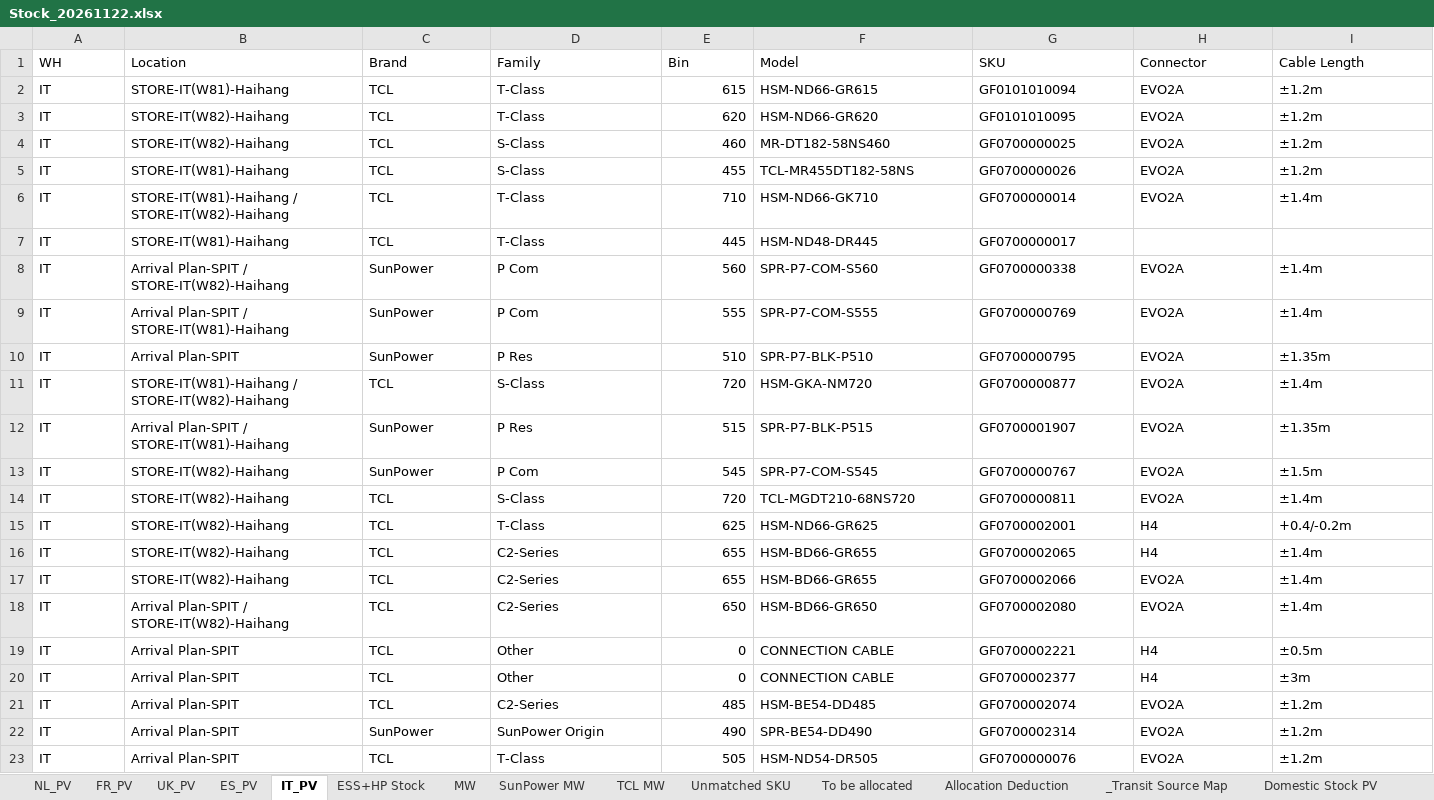
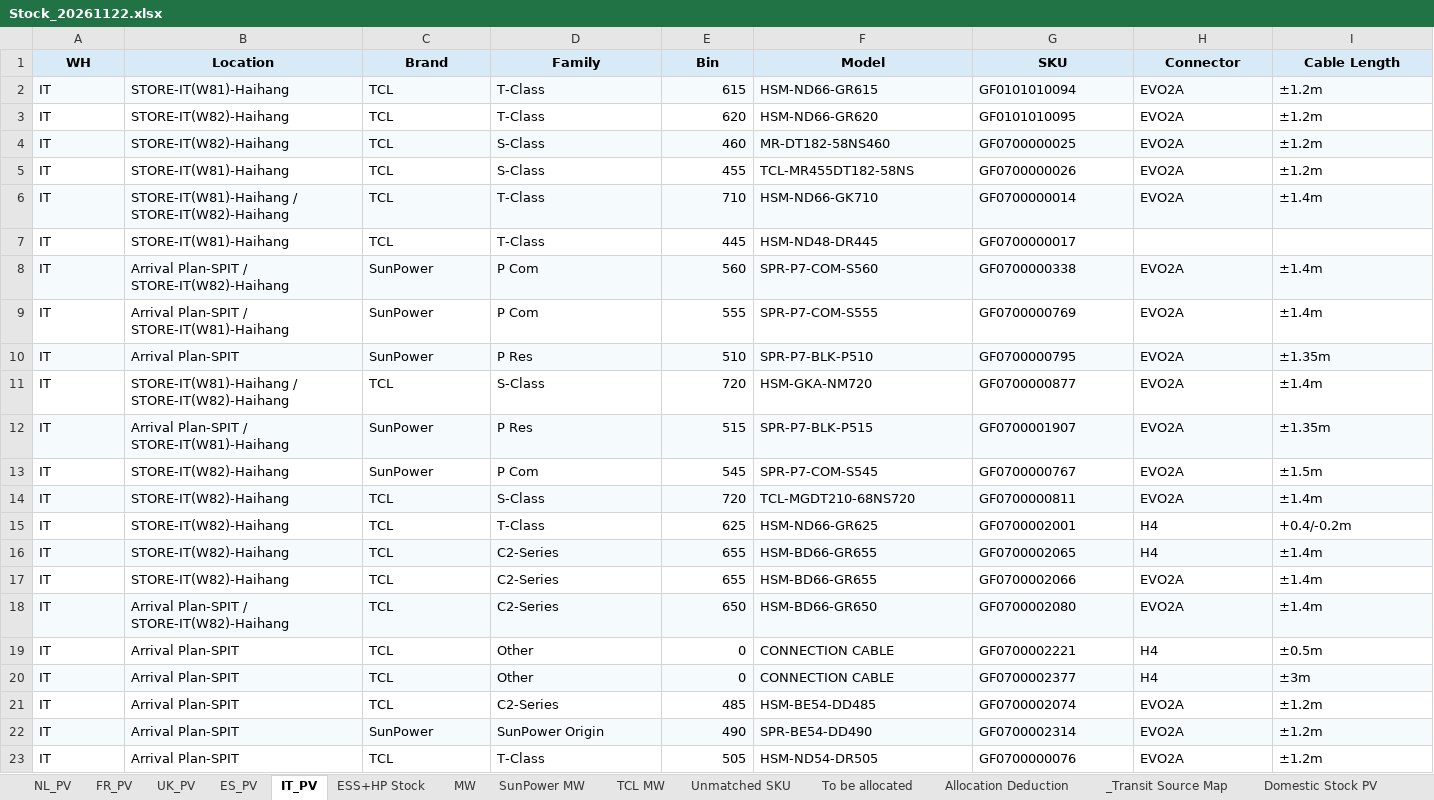
Before and after one commit to hantsuii/EUPV2026, an Excel workbook: Stcok History/Stock_20261122.xlsx, sheet IT_PV, drawn as a sheet; only a part is shown; values as stored, in another font and other column widths than the file's, no borders; the diff covers the shown part only; the diff names each change by its address in the sheet, - before the commit and + after, or states it on an @@ line.

```diff
--- a/Stcok History/Stock_20261122.xlsx (sheet IT_PV)
+++ b/Stcok History/Stock_20261122.xlsx (sheet IT_PV)
@@ A1:I1 fill: none → #D9EAF7, bold: off → on, alignment: left → center @@
-A2:I2 fill: none
+A2:I2 fill: #F5FAFD
-A4:I4 fill: none
+A4:I4 fill: #F5FAFD
-A6:I6 fill: none
+A6:I6 fill: #F5FAFD
-A8:I8 fill: none
+A8:I8 fill: #F5FAFD
-A10:I10 fill: none
+A10:I10 fill: #F5FAFD
-A12:I12 fill: none
+A12:I12 fill: #F5FAFD
-A14:I14 fill: none
+A14:I14 fill: #F5FAFD
-A16:I16 fill: none
+A16:I16 fill: #F5FAFD
-A18:I18 fill: none
+A18:I18 fill: #F5FAFD
-A20:I20 fill: none
+A20:I20 fill: #F5FAFD
-A22:I22 fill: none
+A22:I22 fill: #F5FAFD
```
Also changed, not shown: cell formats elsewhere in this sheet, sheet ESS+HP Stock, sheet NL_PV, sheet FR_PV, sheet UK_PV, sheet ES_PV, sheet SunPower MW, 1 more sheet.
